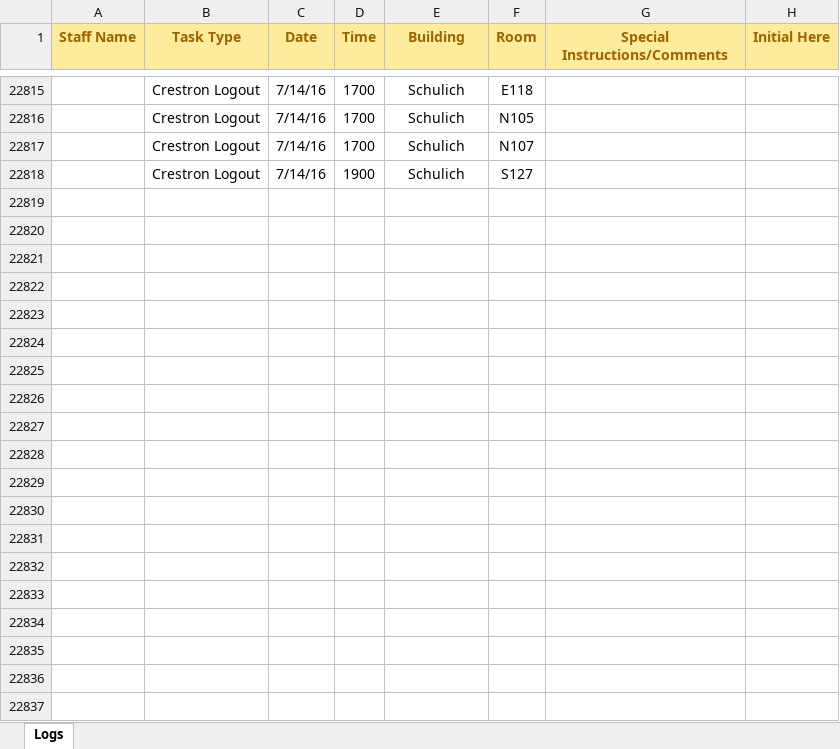
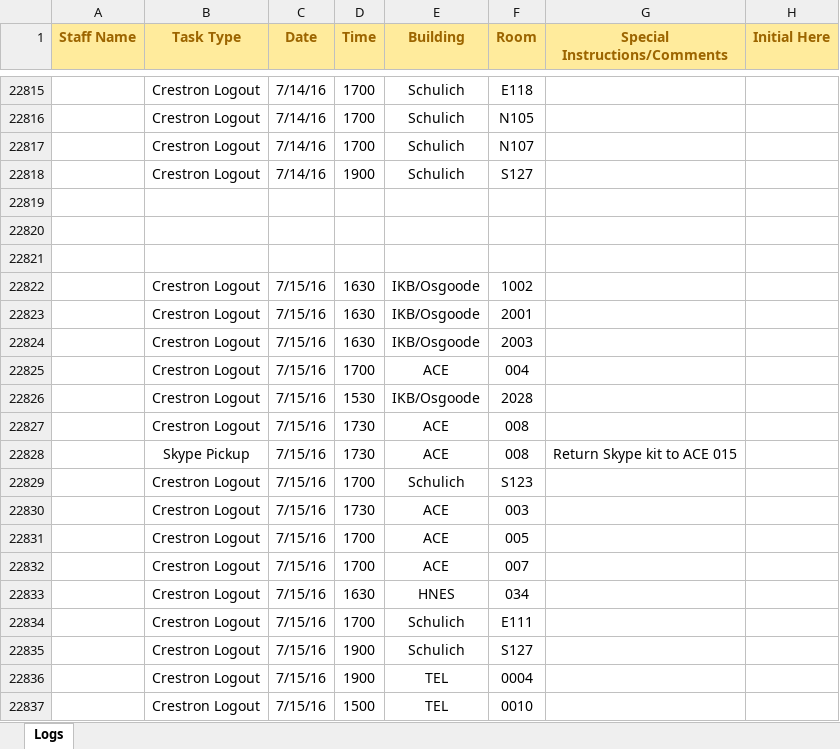
Before and after one commit to jhanperera/ClassOpsLogCreator, an Excel workbook: Raul's Log.xlsx, sheet Logs, drawn as a sheet; only a part is shown, gaps mark what is left out; values as stored, in another font and other column widths than the file's, no borders; the diff covers the shown part only; the diff names each change by its address in the sheet, - before the commit and + after, or states it on an @@ line.

```diff
--- a/Raul's Log.xlsx (sheet Logs)
+++ b/Raul's Log.xlsx (sheet Logs)
+row 22819: (empty)
+row 22820: (empty)
+row 22821: (empty)
+row 22822:  | Crestron Logout | 7/15/16 | 1630 | IKB/Osgoode | 1002
+row 22823:  | Crestron Logout | 7/15/16 | 1630 | IKB/Osgoode | 2001
+row 22824:  | Crestron Logout | 7/15/16 | 1630 | IKB/Osgoode | 2003
+row 22825:  | Crestron Logout | 7/15/16 | 1700 | ACE | 004
+row 22826:  | Crestron Logout | 7/15/16 | 1530 | IKB/Osgoode | 2028
+row 22827:  | Crestron Logout | 7/15/16 | 1730 | ACE | 008
+row 22828:  | Skype Pickup | 7/15/16 | 1730 | ACE | 008 | Return Skype kit to ACE 015
+row 22829:  | Crestron Logout | 7/15/16 | 1700 | Schulich | S123
+row 22830:  | Crestron Logout | 7/15/16 | 1730 | ACE | 003
+row 22831:  | Crestron Logout | 7/15/16 | 1700 | ACE | 005
+row 22832:  | Crestron Logout | 7/15/16 | 1700 | ACE | 007
+row 22833:  | Crestron Logout | 7/15/16 | 1630 | HNES | 034
+row 22834:  | Crestron Logout | 7/15/16 | 1700 | Schulich | E111
+row 22835:  | Crestron Logout | 7/15/16 | 1900 | Schulich | S127
+row 22836:  | Crestron Logout | 7/15/16 | 1900 | TEL | 0004
+row 22837:  | Crestron Logout | 7/15/16 | 1500 | TEL | 0010
```
Also changed, not shown: 13 added rows elsewhere in this sheet, Derek's Log.xlsx, Jeannine's log.xlsx, 1 other file.
